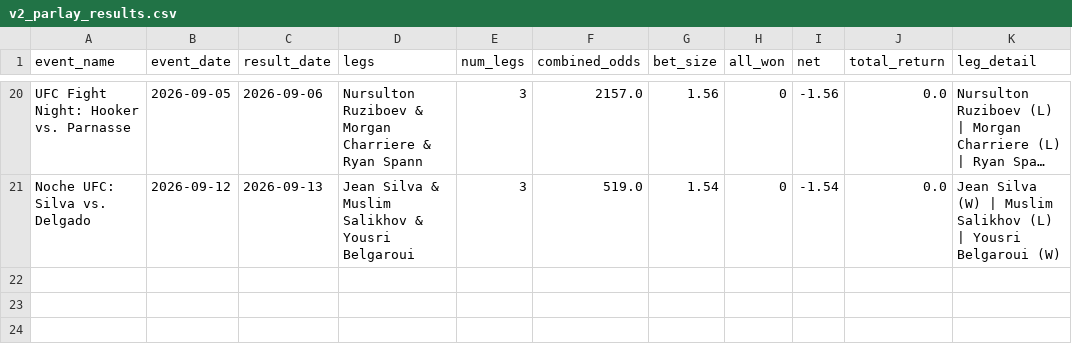
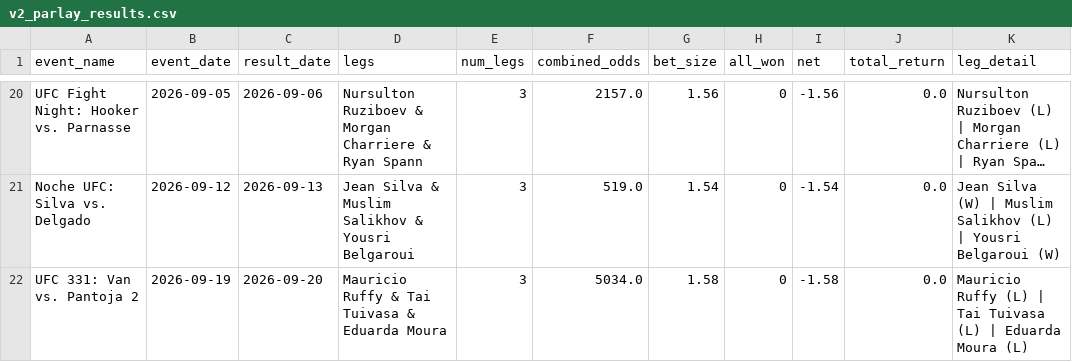
Before and after one commit to zwinship/OctaStats_UFC_Model_V2, a CSV file: results/v2_parlay_results.csv, drawn as a sheet; only a part is shown, gaps mark what is left out; long unchanged cells end in …; the diff names each change by its address in the sheet, - before the commit and + after, or states it on an @@ line.

Commit message:
Parlay result: UFC 331: Van vs. Pantoja 2 — LOST

```diff
--- a/results/v2_parlay_results.csv
+++ b/results/v2_parlay_results.csv
+row 22: UFC 331: Van vs. Pantoja 2 | 2026-09-19 | 2026-09-20 | Mauricio Ruffy & Tai Tuivasa & Eduarda Moura | 3 | 5034.0 | 1.58 | 0 | -1.58 | 0.0 | Mauricio Ruffy (L) | Tai Tuivasa (L) | Eduarda Moura (L)
```
